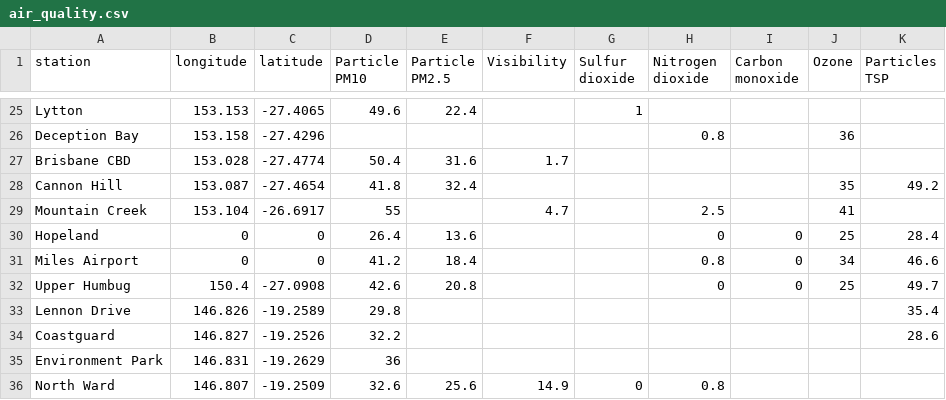
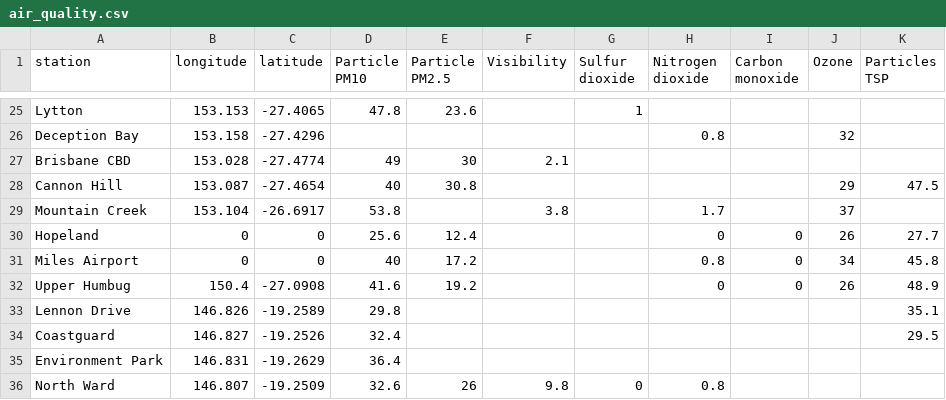
Before and after one commit to joshnicholas/qld_air, a CSV file: air_quality.csv, drawn as a sheet; only a part is shown, gaps mark what is left out; the diff covers the shown part only; the diff names each change by its address in the sheet, - before the commit and + after, or states it on an @@ line.

```diff
--- a/air_quality.csv
+++ b/air_quality.csv
-D25 (Particle PM10): 49.6
+D25 (Particle PM10): 47.8
-E25 (Particle PM2.5): 22.4
+E25 (Particle PM2.5): 23.6
-J26 (Ozone): 36
+J26 (Ozone): 32
-D27 (Particle PM10): 50.4
+D27 (Particle PM10): 49
-E27 (Particle PM2.5): 31.6
+E27 (Particle PM2.5): 30
-F27 (Visibility): 1.7
+F27 (Visibility): 2.1
-D28 (Particle PM10): 41.8
+D28 (Particle PM10): 40
-E28 (Particle PM2.5): 32.4
+E28 (Particle PM2.5): 30.8
-J28 (Ozone): 35
+J28 (Ozone): 29
-K28 (Particles TSP): 49.2
+K28 (Particles TSP): 47.5
-D29 (Particle PM10): 55
+D29 (Particle PM10): 53.8
-F29 (Visibility): 4.7
+F29 (Visibility): 3.8
-H29 (Nitrogen dioxide): 2.5
+H29 (Nitrogen dioxide): 1.7
-J29 (Ozone): 41
+J29 (Ozone): 37
-D30 (Particle PM10): 26.4
+D30 (Particle PM10): 25.6
-E30 (Particle PM2.5): 13.6
+E30 (Particle PM2.5): 12.4
-J30 (Ozone): 25
+J30 (Ozone): 26
-K30 (Particles TSP): 28.4
+K30 (Particles TSP): 27.7
-D31 (Particle PM10): 41.2
+D31 (Particle PM10): 40
-E31 (Particle PM2.5): 18.4
+E31 (Particle PM2.5): 17.2
-K31 (Particles TSP): 46.6
+K31 (Particles TSP): 45.8
-D32 (Particle PM10): 42.6
+D32 (Particle PM10): 41.6
-E32 (Particle PM2.5): 20.8
+E32 (Particle PM2.5): 19.2
-J32 (Ozone): 25
+J32 (Ozone): 26
-K32 (Particles TSP): 49.7
+K32 (Particles TSP): 48.9
-K33 (Particles TSP): 35.4
+K33 (Particles TSP): 35.1
-D34 (Particle PM10): 32.2
+D34 (Particle PM10): 32.4
-K34 (Particles TSP): 28.6
+K34 (Particles TSP): 29.5
-D35 (Particle PM10): 36
+D35 (Particle PM10): 36.4
-E36 (Particle PM2.5): 25.6
+E36 (Particle PM2.5): 26
-F36 (Visibility): 14.9
+F36 (Visibility): 9.8
```
Also changed, not shown: 63 edited cells elsewhere in this file.
